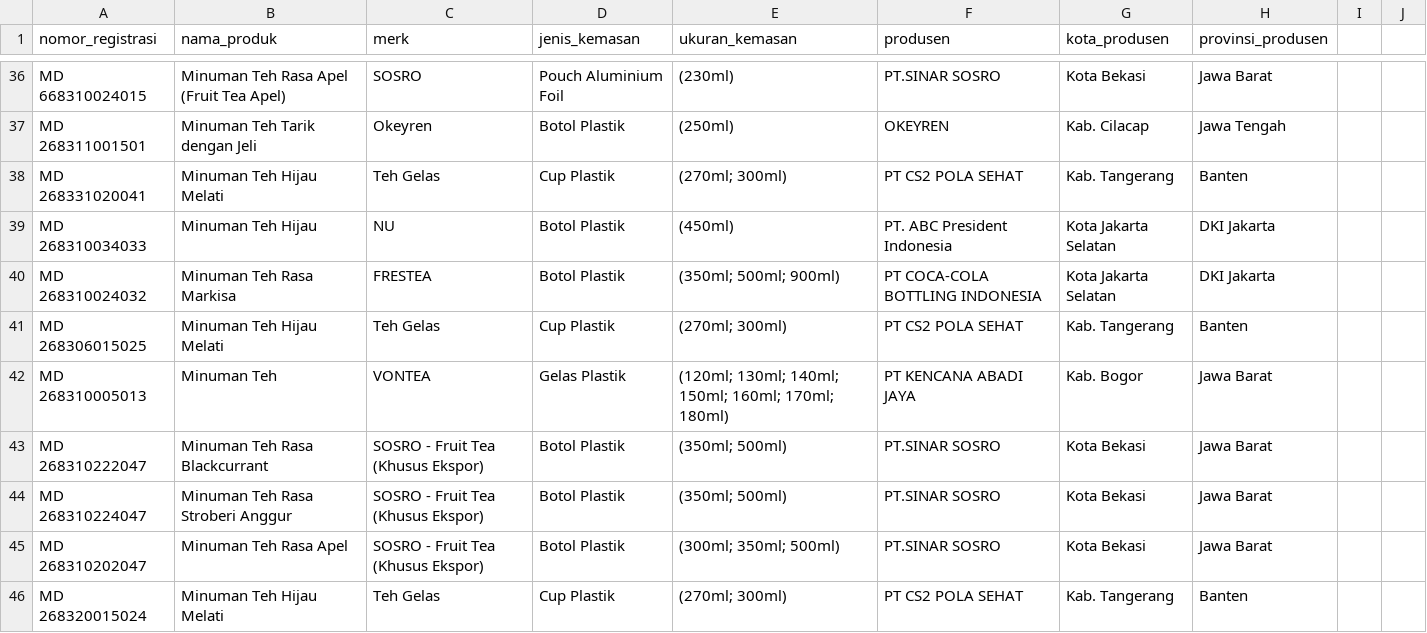
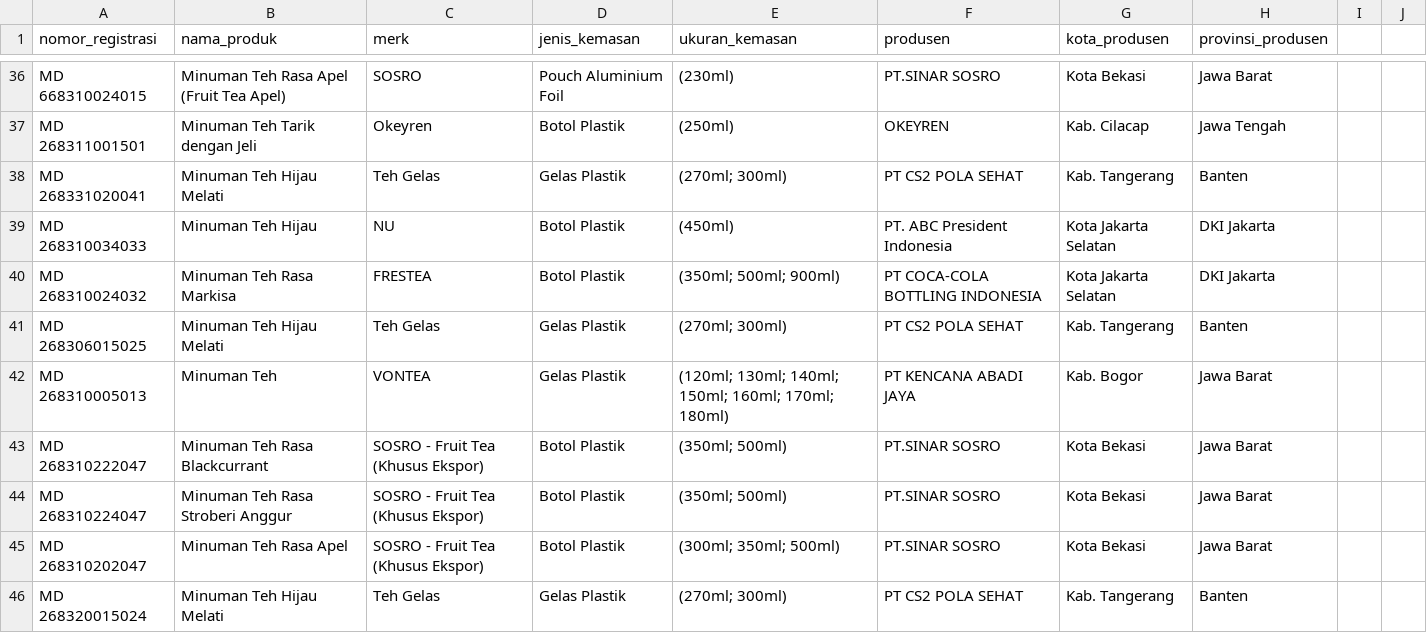
Before and after one commit to yogski/bpom-visualization, a CSV file: dataset_bpom_tea.csv, drawn as a sheet; only a part is shown, gaps mark what is left out; the diff covers the shown part only.

```diff
--- a/dataset_bpom_tea.csv
+++ b/dataset_bpom_tea.csv
@@ -38 +38 @@ MD 268311001501,Minuman Teh Tarik dengan Jeli,Okeyren,Botol Plastik, (250ml),OKE
-MD 268331020041,Minuman Teh Hijau Melati,Teh Gelas,Cup Plastik, (270ml; 300ml),PT CS2 POLA SEHAT, Kab. Tangerang, Banten,
+MD 268331020041,Minuman Teh Hijau Melati,Teh Gelas,Gelas Plastik, (270ml; 300ml),PT CS2 POLA SEHAT, Kab. Tangerang, Banten
@@ -41 +41 @@ MD 268310024032,Minuman Teh Rasa Markisa,FRESTEA,Botol Plastik, (350ml; 500ml; 9
-MD 268306015025,Minuman Teh Hijau Melati,Teh Gelas,Cup Plastik, (270ml; 300ml),PT CS2 POLA SEHAT, Kab. Tangerang, Banten,
+MD 268306015025,Minuman Teh Hijau Melati,Teh Gelas,Gelas Plastik, (270ml; 300ml),PT CS2 POLA SEHAT, Kab. Tangerang, Banten
@@ -46 +46 @@ MD 268310202047,Minuman Teh Rasa Apel,SOSRO - Fruit Tea (Khusus Ekspor),Botol Pl
-MD 268320015024,Minuman Teh Hijau Melati,Teh Gelas,Cup Plastik, (270ml; 300ml),PT CS2 POLA SEHAT, Kab. Tangerang, Banten,
+MD 268320015024,Minuman Teh Hijau Melati,Teh Gelas,Gelas Plastik, (270ml; 300ml),PT CS2 POLA SEHAT, Kab. Tangerang, Banten
```
Also changed, not shown: 96 edited cells elsewhere in this file, 2 other files.
